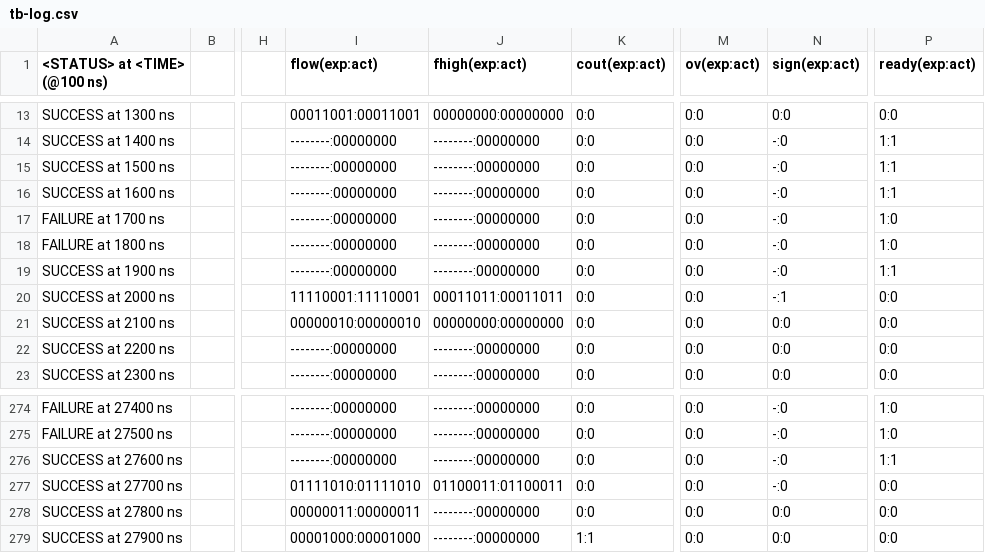
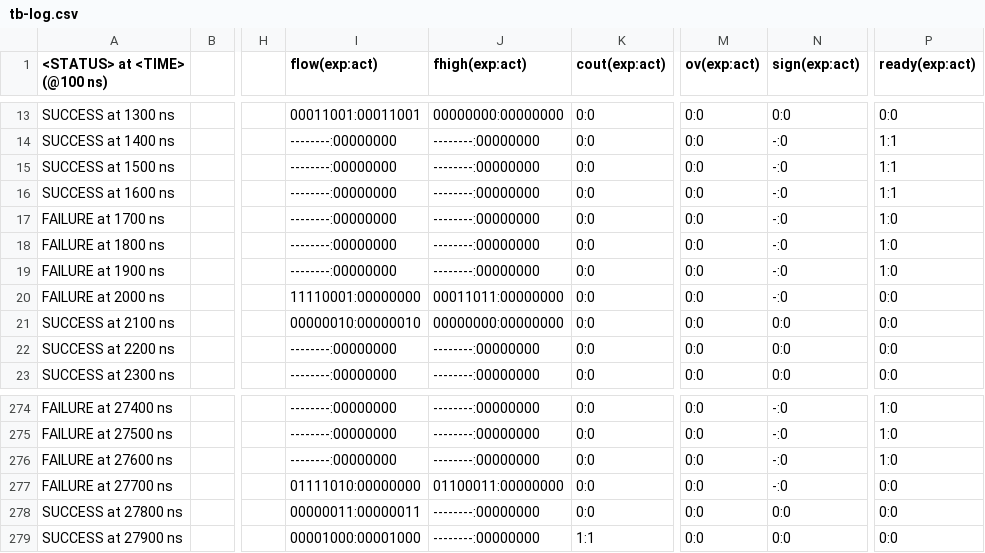
Before and after one commit to frederik-hoeft/fhdw-vhdl-alu-can, a CSV file: src/alu/tb-log.csv, drawn as a sheet; only a part is shown, gaps mark what is left out; the diff names each change by its address in the sheet, - before the commit and + after, or states it on an @@ line.

```diff
--- a/src/alu/tb-log.csv
+++ b/src/alu/tb-log.csv
-A19 (<STATUS> at <TIME> (@100 ns)): SUCCESS at 1900 ns
+A19 (<STATUS> at <TIME> (@100 ns)): FAILURE at 1900 ns
-P19 (ready(exp:act)): 1:1
+P19 (ready(exp:act)): 1:0
-A20 (<STATUS> at <TIME> (@100 ns)): SUCCESS at 2000 ns
+A20 (<STATUS> at <TIME> (@100 ns)): FAILURE at 2000 ns
-I20 (flow(exp:act)): 11110001:11110001
+I20 (flow(exp:act)): 11110001:00000000
-J20 (fhigh(exp:act)): 00011011:00011011
+J20 (fhigh(exp:act)): 00011011:00000000
-N20 (sign(exp:act)): -:1
+N20 (sign(exp:act)): -:0
-A276 (<STATUS> at <TIME> (@100 ns)): SUCCESS at 27600 ns
+A276 (<STATUS> at <TIME> (@100 ns)): FAILURE at 27600 ns
-P276 (ready(exp:act)): 1:1
+P276 (ready(exp:act)): 1:0
-A277 (<STATUS> at <TIME> (@100 ns)): SUCCESS at 27700 ns
+A277 (<STATUS> at <TIME> (@100 ns)): FAILURE at 27700 ns
-I277 (flow(exp:act)): 01111010:01111010
+I277 (flow(exp:act)): 01111010:00000000
-J277 (fhigh(exp:act)): 01100011:01100011
+J277 (fhigh(exp:act)): 01100011:00000000
```
Also changed, not shown: 1 other file.
